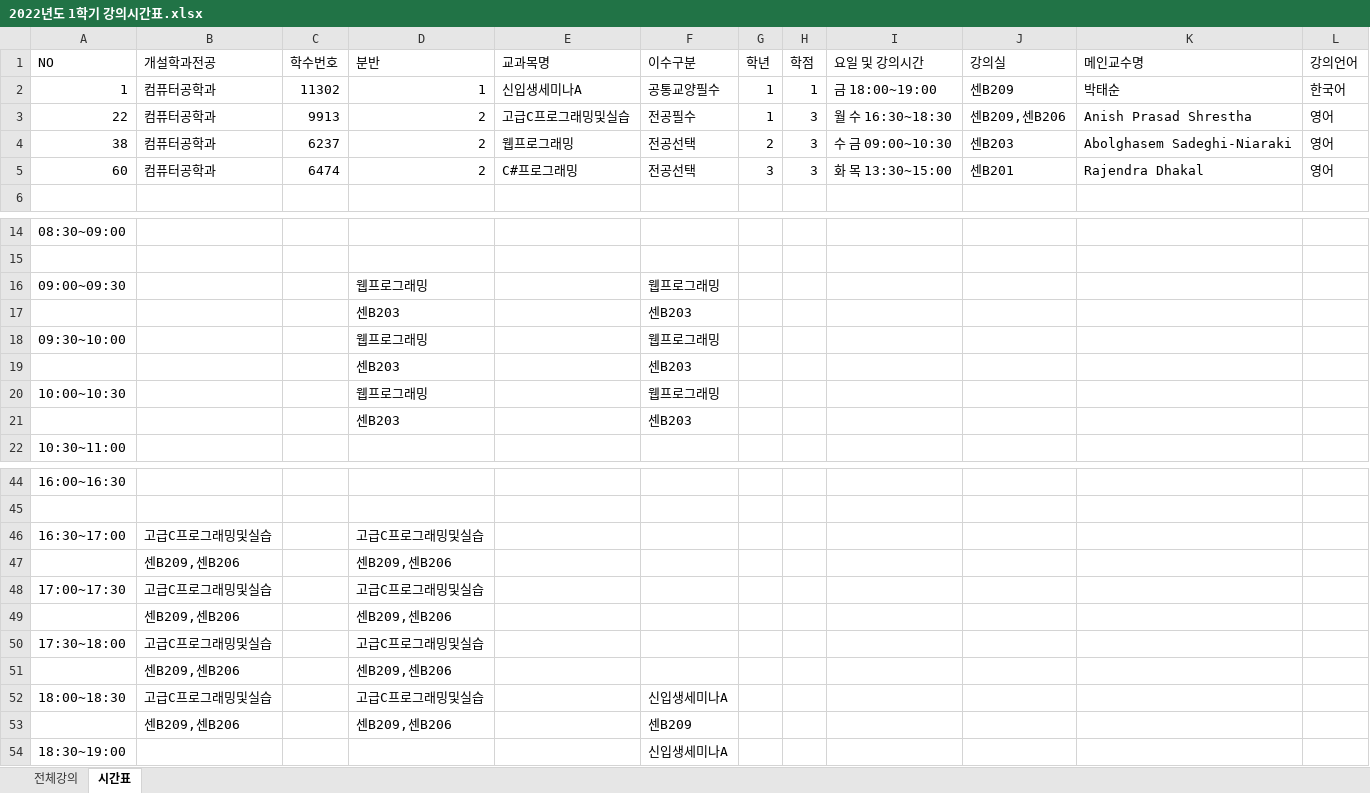
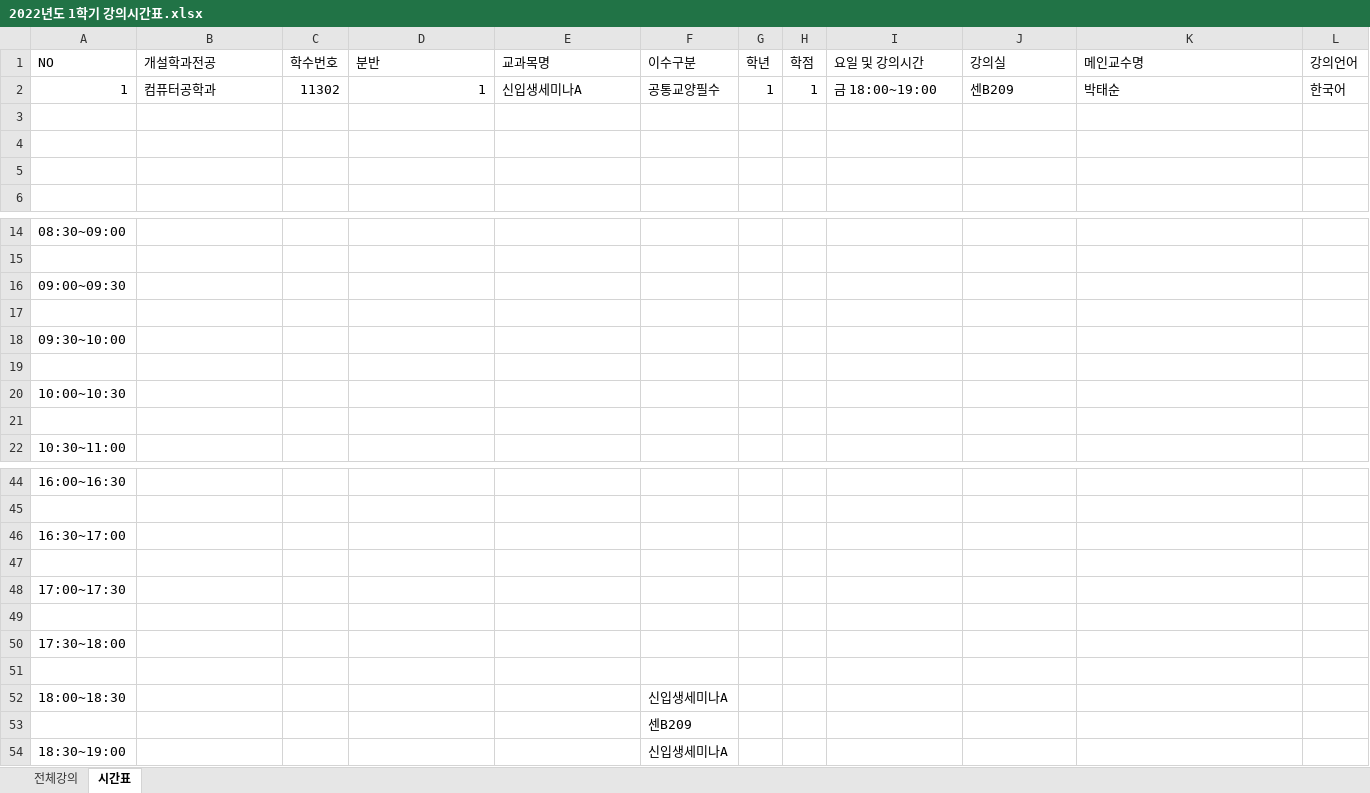
Before and after one commit to RecordOfJun/En-, an Excel workbook: LTT/bin/Debug/2022년도 1학기 강의시간표.xlsx, sheet 시간표, drawn as a sheet; only a part is shown, gaps mark what is left out; values as stored, in another font and other column widths than the file's, no borders; removed rows and columns are numbered as before the commit, all else as after; the diff covers the shown part only; the diff names each change by its address in the sheet, - before the commit and + after, or states it on an @@ line.

```diff
--- a/LTT/bin/Debug/2022년도 1학기 강의시간표.xlsx (sheet 시간표)
+++ b/LTT/bin/Debug/2022년도 1학기 강의시간표.xlsx (sheet 시간표)
-row 3: 22 | 컴퓨터공학과 | 9913 | 2 | 고급C프로그래밍및실습 | 전공필수 | 1 | 3 | 월 수 16:30~18:30 | 센B209,센B206 | Anish Prasad Shrestha | 영어
+row 3: (empty)
-row 4: 38 | 컴퓨터공학과 | 6237 | 2 | 웹프로그래밍 | 전공선택 | 2 | 3 | 수 금 09:00~10:30 | 센B203 | Abolghasem Sadeghi-Niaraki | 영어
+row 4: (empty)
-row 5: 60 | 컴퓨터공학과 | 6474 | 2 | C#프로그래밍 | 전공선택 | 3 | 3 | 화 목 13:30~15:00 | 센B201 | Rajendra Dhakal | 영어
+row 5: (empty)
-D16 (분반): 웹프로그래밍
+D16 (분반): (empty)
-F16 (이수구분): 웹프로그래밍
+F16 (이수구분): (empty)
-row 17:  |  |  | 센B203 |  | 센B203
+row 17: (empty)
-D18 (분반): 웹프로그래밍
+D18 (분반): (empty)
-F18 (이수구분): 웹프로그래밍
+F18 (이수구분): (empty)
-row 19:  |  |  | 센B203 |  | 센B203
+row 19: (empty)
-D20 (분반): 웹프로그래밍
+D20 (분반): (empty)
-F20 (이수구분): 웹프로그래밍
+F20 (이수구분): (empty)
-row 21:  |  |  | 센B203 |  | 센B203
+row 21: (empty)
-B46 (개설학과전공): 고급C프로그래밍및실습
+B46 (개설학과전공): (empty)
-D46 (분반): 고급C프로그래밍및실습
+D46 (분반): (empty)
-row 47:  | 센B209,센B206 |  | 센B209,센B206
+row 47: (empty)
-B48 (개설학과전공): 고급C프로그래밍및실습
+B48 (개설학과전공): (empty)
-D48 (분반): 고급C프로그래밍및실습
+D48 (분반): (empty)
-row 49:  | 센B209,센B206 |  | 센B209,센B206
+row 49: (empty)
-B50 (개설학과전공): 고급C프로그래밍및실습
+B50 (개설학과전공): (empty)
-D50 (분반): 고급C프로그래밍및실습
+D50 (분반): (empty)
-row 51:  | 센B209,센B206 |  | 센B209,센B206
+row 51: (empty)
-B52 (개설학과전공): 고급C프로그래밍및실습
+B52 (개설학과전공): (empty)
-D52 (분반): 고급C프로그래밍및실습
+D52 (분반): (empty)
-row 53:  | 센B209,센B206 |  | 센B209,센B206 |  | 센B209
+row 53:  |  |  |  |  | 센B209
```
Also changed, not shown: 12 edited cells elsewhere in this sheet, 42 other files.
